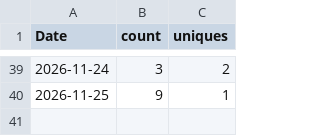
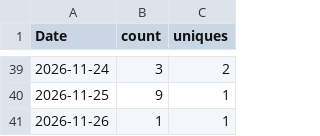
Before and after one commit to vogtpet/NHK, a CSV file: tools/traffic/views.csv, drawn as a sheet; only a part is shown, gaps mark what is left out; the diff names each change by its address in the sheet, - before the commit and + after, or states it on an @@ line.

```diff
--- a/tools/traffic/views.csv
+++ b/tools/traffic/views.csv
+row 41: 2026-11-26 | 1 | 1
```
Also changed, not shown: tools/traffic/history.csv, tools/traffic/site_views.csv, 2 other files.
